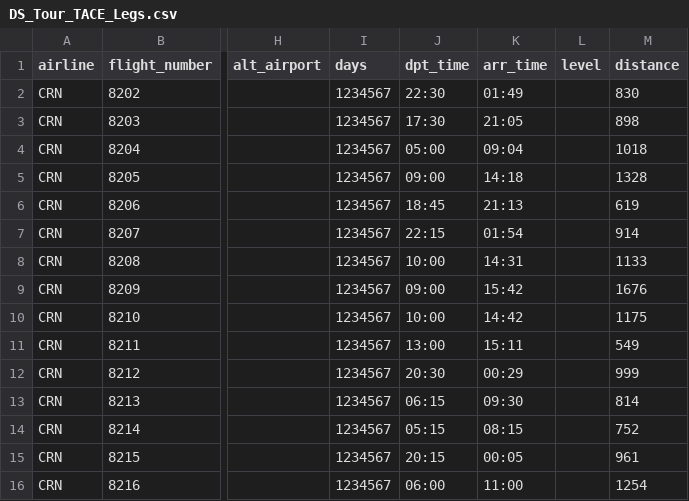
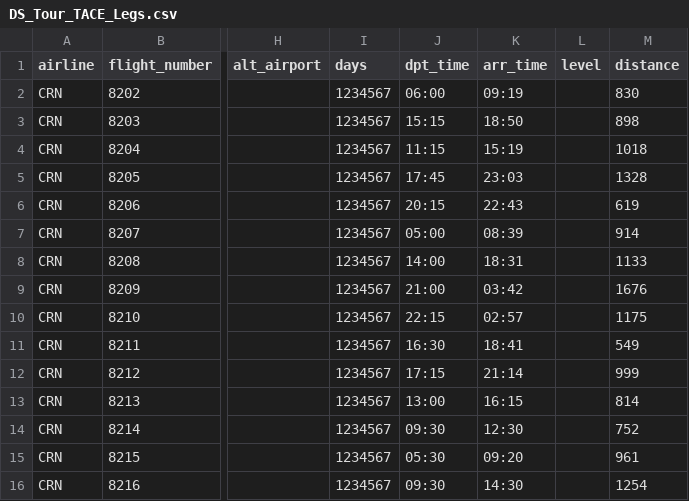
Before and after one commit to ProAviaAZ/phpvms-utilities, a CSV file: flights-generator/TOURS/TACE/DS_Tour_TACE_Legs.csv, drawn as a sheet; only a part is shown, gaps mark what is left out; the diff covers the shown part only; the diff names each change by its address in the sheet, - before the commit and + after, or states it on an @@ line.

```diff
--- a/flights-generator/TOURS/TACE/DS_Tour_TACE_Legs.csv
+++ b/flights-generator/TOURS/TACE/DS_Tour_TACE_Legs.csv
-J2 (dpt_time): 22:30
+J2 (dpt_time): 06:00
-K2 (arr_time): 01:49
+K2 (arr_time): 09:19
-J3 (dpt_time): 17:30
+J3 (dpt_time): 15:15
-K3 (arr_time): 21:05
+K3 (arr_time): 18:50
-J4 (dpt_time): 05:00
+J4 (dpt_time): 11:15
-K4 (arr_time): 09:04
+K4 (arr_time): 15:19
-J5 (dpt_time): 09:00
+J5 (dpt_time): 17:45
-K5 (arr_time): 14:18
+K5 (arr_time): 23:03
-J6 (dpt_time): 18:45
+J6 (dpt_time): 20:15
-K6 (arr_time): 21:13
+K6 (arr_time): 22:43
-J7 (dpt_time): 22:15
+J7 (dpt_time): 05:00
-K7 (arr_time): 01:54
+K7 (arr_time): 08:39
-J8 (dpt_time): 10:00
+J8 (dpt_time): 14:00
-K8 (arr_time): 14:31
+K8 (arr_time): 18:31
-J9 (dpt_time): 09:00
+J9 (dpt_time): 21:00
-K9 (arr_time): 15:42
+K9 (arr_time): 03:42
-J10 (dpt_time): 10:00
+J10 (dpt_time): 22:15
-K10 (arr_time): 14:42
+K10 (arr_time): 02:57
-J11 (dpt_time): 13:00
+J11 (dpt_time): 16:30
-K11 (arr_time): 15:11
+K11 (arr_time): 18:41
-J12 (dpt_time): 20:30
+J12 (dpt_time): 17:15
-K12 (arr_time): 00:29
+K12 (arr_time): 21:14
-J13 (dpt_time): 06:15
+J13 (dpt_time): 13:00
-K13 (arr_time): 09:30
+K13 (arr_time): 16:15
-J14 (dpt_time): 05:15
+J14 (dpt_time): 09:30
-K14 (arr_time): 08:15
+K14 (arr_time): 12:30
-J15 (dpt_time): 20:15
+J15 (dpt_time): 05:30
-K15 (arr_time): 00:05
+K15 (arr_time): 09:20
-J16 (dpt_time): 06:00
+J16 (dpt_time): 09:30
-K16 (arr_time): 11:00
+K16 (arr_time): 14:30
```
Also changed, not shown: 1 added row and 20 edited cells elsewhere in this file, 1 other file.
